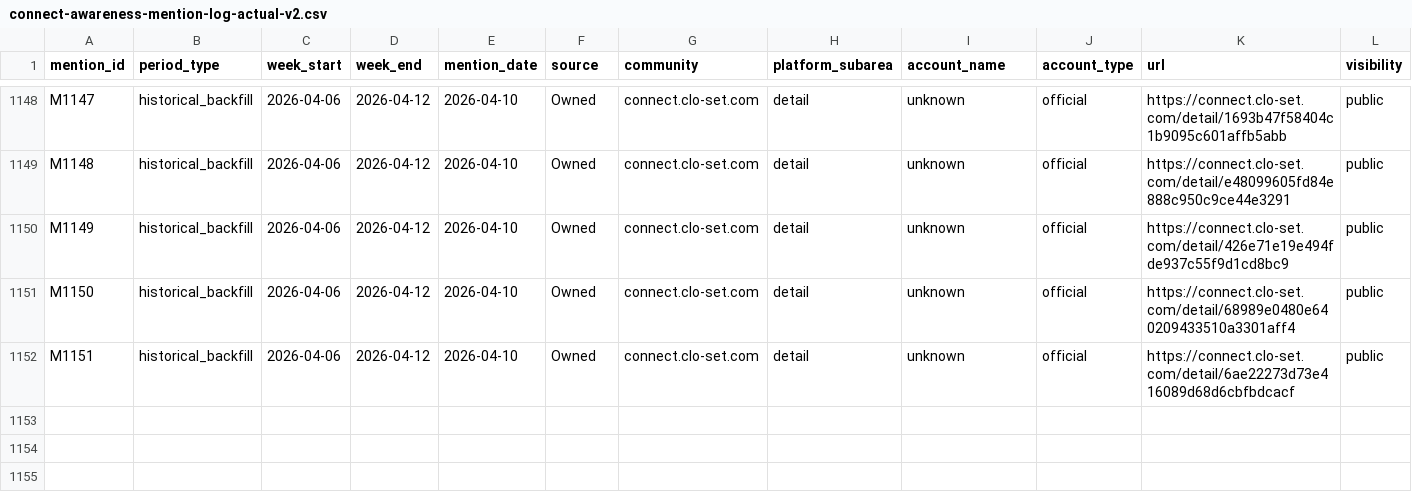
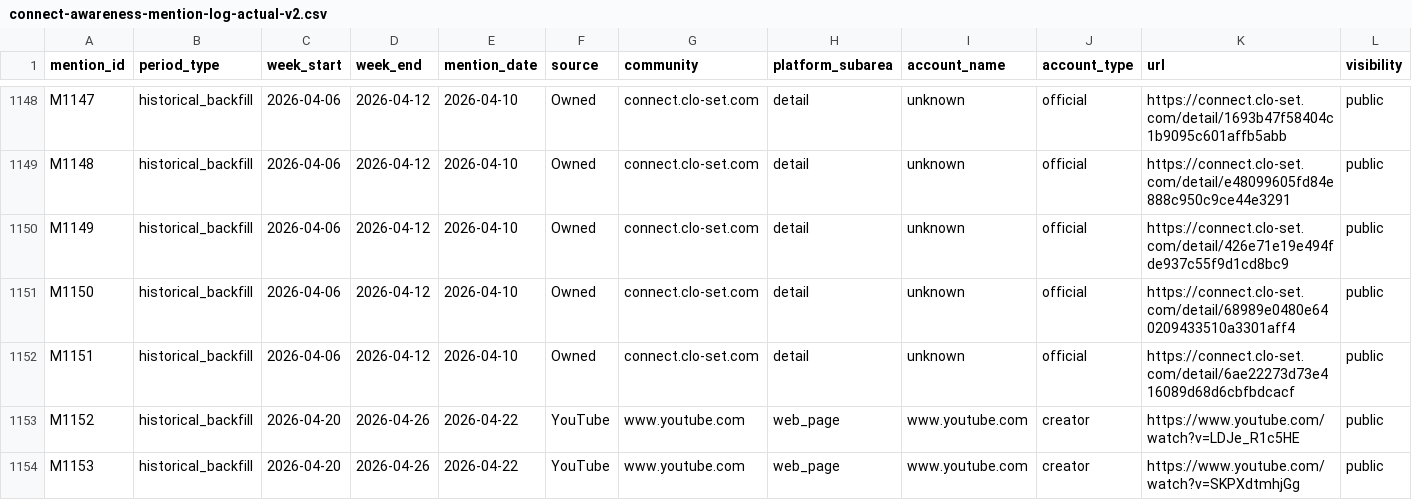
Before and after one commit to Jack7538/connect-intel-dashboard, a CSV file: docs/connect-awareness-mention-log-actual-v2.csv, drawn as a sheet; only a part is shown, gaps mark what is left out; rows hold the shown columns only; the diff names each change by its address in the sheet, - before the commit and + after, or states it on an @@ line.

Commit message:
CONNECT dashboard data sync 2026-04-22T14:25:22+09:00

```diff
--- a/docs/connect-awareness-mention-log-actual-v2.csv
+++ b/docs/connect-awareness-mention-log-actual-v2.csv
+row 1153: M1152 | historical_backfill | 2026-04-20 | 2026-04-26 | 2026-04-22 | YouTube | www.youtube.com | web_page | www.youtube.com | creator | https://www.youtube.com/watch?v=LDJe_R1c5HE | public
+row 1154: M1153 | historical_backfill | 2026-04-20 | 2026-04-26 | 2026-04-22 | YouTube | www.youtube.com | web_page | www.youtube.com | creator | https://www.youtube.com/watch?v=SKPXdtmhjGg | public
```
Also changed, not shown: 1 other file.
